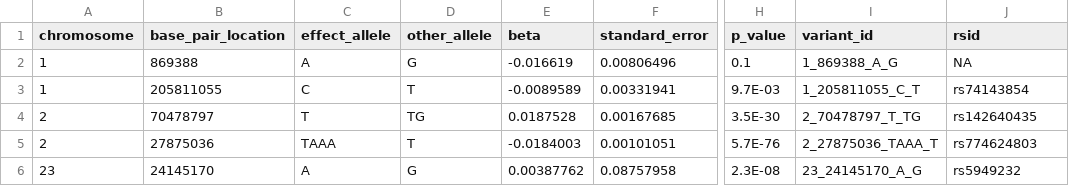
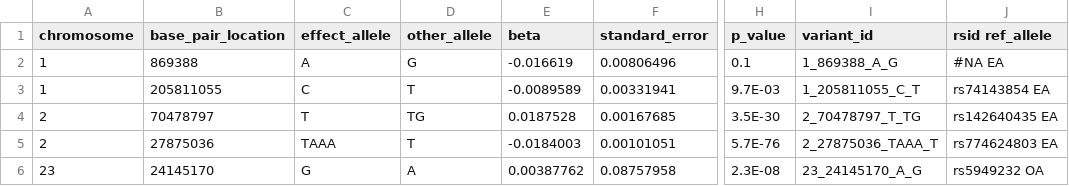
Before and after one commit to EBISPOT/gwas-summary-statistics-standard, a TSV file: examples/0000123.tsv, drawn as a sheet; only a part is shown, gaps mark what is left out; the diff names each change by its address in the sheet, - before the commit and + after, or states it on an @@ line.

```diff
--- a/examples/0000123.tsv
+++ b/examples/0000123.tsv
-J1: rsid
+J1: rsid ref_allele
-J2 (rsid ref_allele): NA
+J2 (rsid ref_allele): #NA EA
-J3 (rsid ref_allele): rs74143854
+J3 (rsid ref_allele): rs74143854 EA
-J4 (rsid ref_allele): rs142640435
+J4 (rsid ref_allele): rs142640435 EA
-J5 (rsid ref_allele): rs774624803
+J5 (rsid ref_allele): rs774624803 EA
-C6 (effect_allele): A
+C6 (effect_allele): G
-D6 (other_allele): G
+D6 (other_allele): A
-J6 (rsid ref_allele): rs5949232
+J6 (rsid ref_allele): rs5949232 OA
```
Also changed, not shown: 6 other files.
